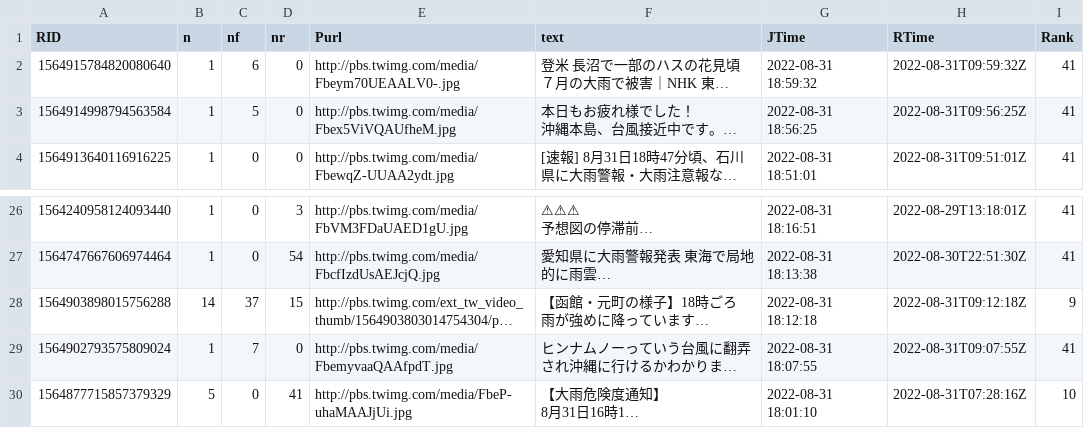
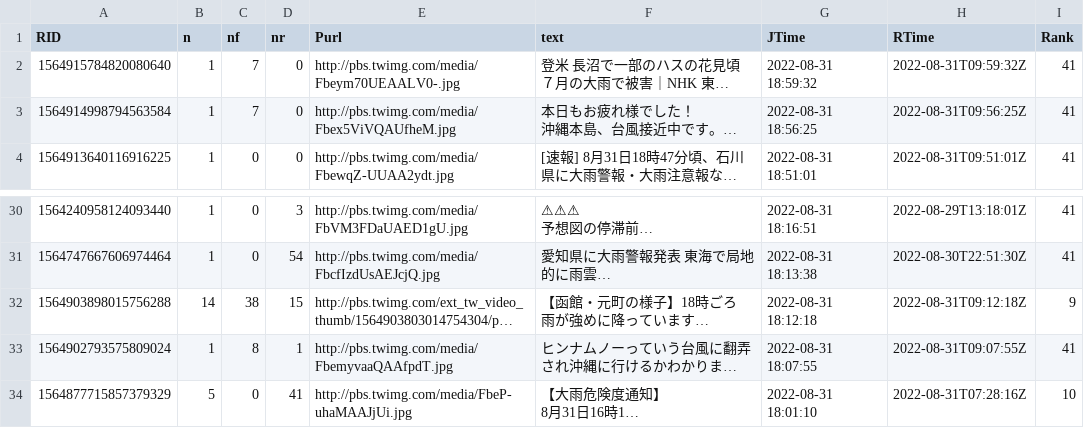
Before and after one commit to syamada93/RTweet_2022_HR, a TSV file: Tweet_Photo.tsv, drawn as a sheet; only a part is shown, gaps mark what is left out; long unchanged cells end in …; addresses are those after the commit; the diff covers the shown part only; the diff names each change by its address in the sheet, - before the commit and + after, or states it on an @@ line.

```diff
--- a/Tweet_Photo.tsv
+++ b/Tweet_Photo.tsv
-C2 (nf): 6
+C2 (nf): 7
-C3 (nf): 5
+C3 (nf): 7
-C32 (nf): 37
+C32 (nf): 38
-C33 (nf): 7
+C33 (nf): 8
-D33 (nr): 0
+D33 (nr): 1
```
Also changed, not shown: 4 added rows, 4 removed rows and 22 edited cells elsewhere in this file.
